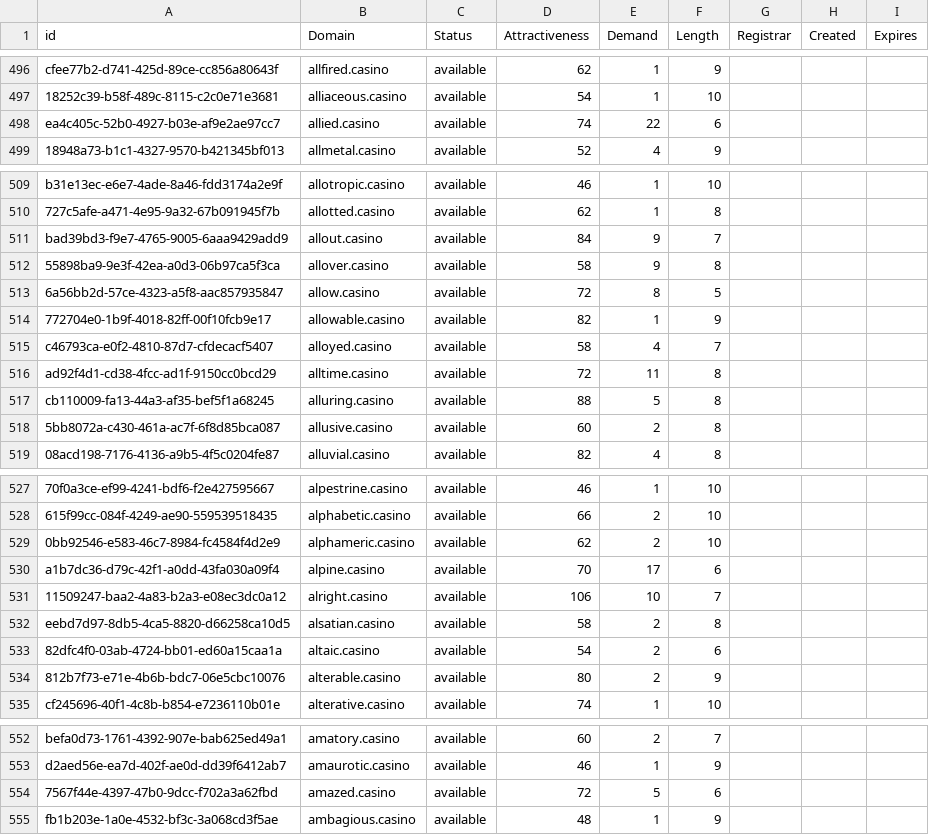
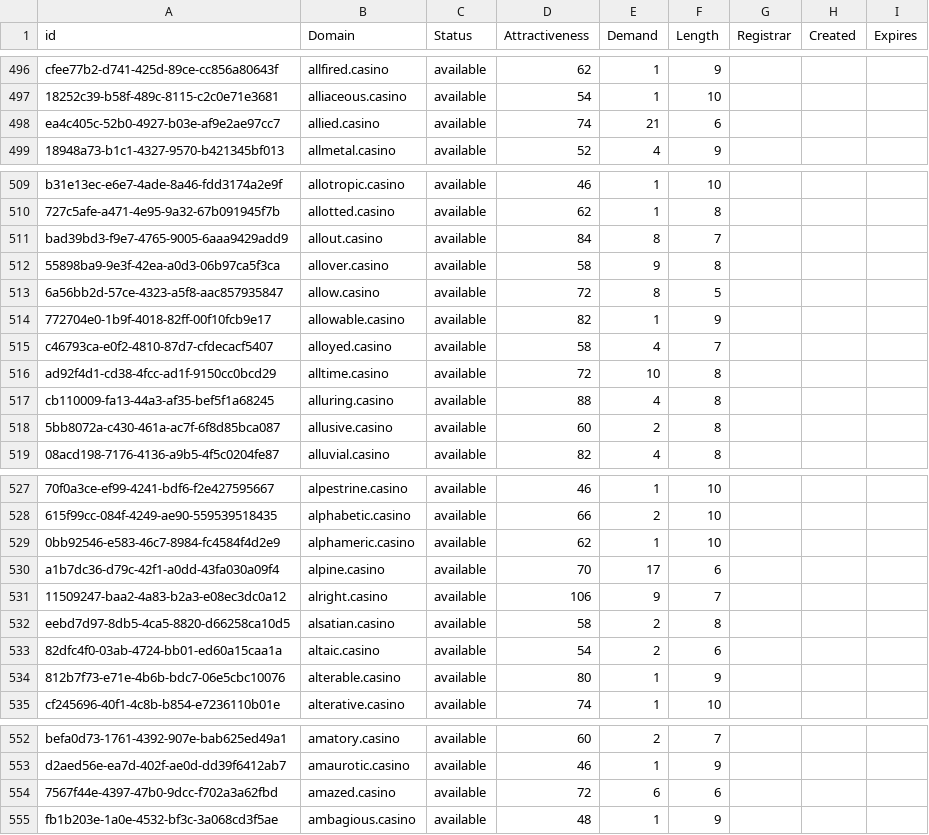
Before and after one commit to UniqueDomains/casino-oneword-domains, a CSV file: casino.csv, drawn as a sheet; only a part is shown, gaps mark what is left out; the diff covers the shown part only; the diff names each change by its address in the sheet, - before the commit and + after, or states it on an @@ line.

Commit message:
Domains update

```diff
--- a/casino.csv
+++ b/casino.csv
-E498 (Demand): 22
+E498 (Demand): 21
-E511 (Demand): 9
+E511 (Demand): 8
-E516 (Demand): 11
+E516 (Demand): 10
-E517 (Demand): 5
+E517 (Demand): 4
-E529 (Demand): 2
+E529 (Demand): 1
-E531 (Demand): 10
+E531 (Demand): 9
-E534 (Demand): 2
+E534 (Demand): 1
-E554 (Demand): 5
+E554 (Demand): 6
```
Also changed, not shown: 10 edited cells elsewhere in this file, 1 other file.
